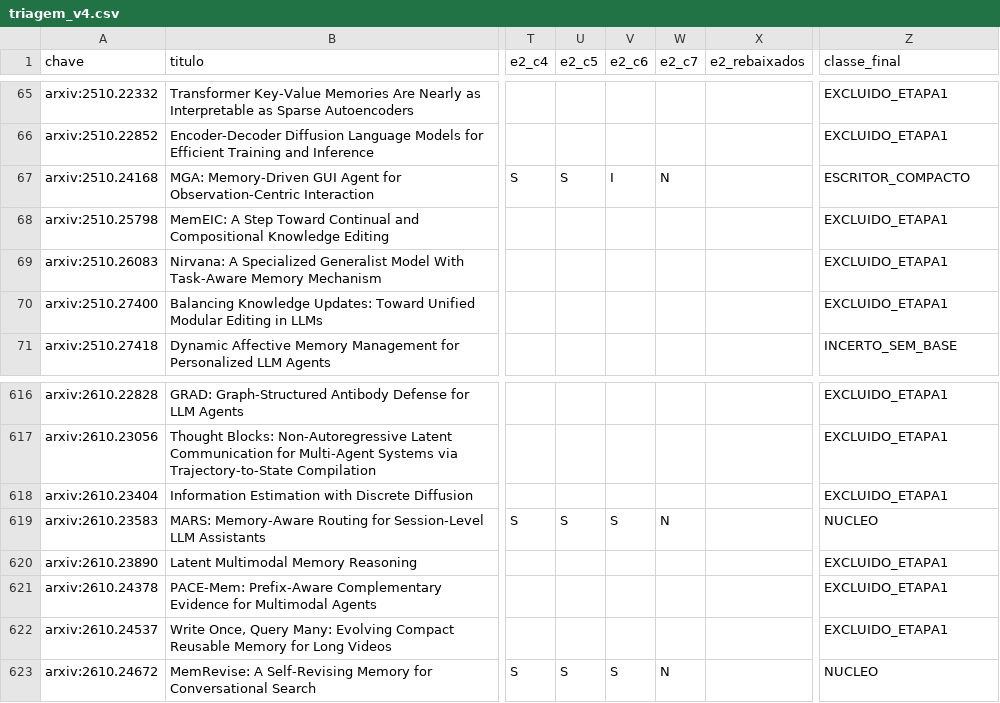
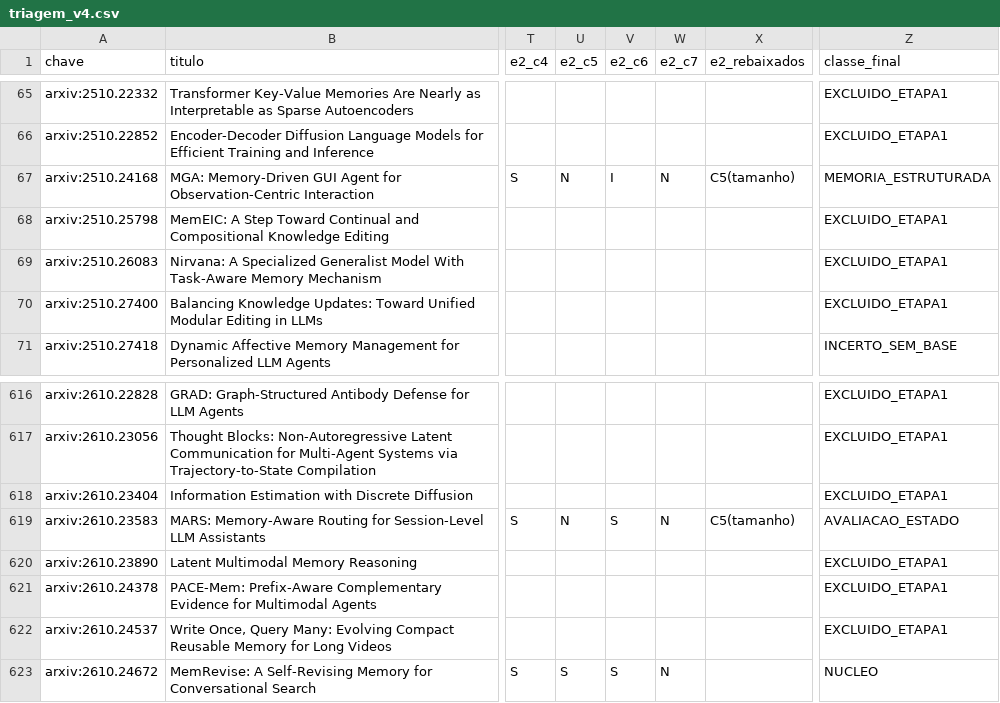
Before and after one commit to guisiq/tcc_revisao_sistematica_sumarizacao_recorrente, a CSV file: resultados/v4/triagem_v4.csv, drawn as a sheet; only a part is shown, gaps mark what is left out; the diff names each change by its address in the sheet, - before the commit and + after, or states it on an @@ line.

```diff
--- a/resultados/v4/triagem_v4.csv
+++ b/resultados/v4/triagem_v4.csv
-U67 (e2_c5): S
+U67 (e2_c5): N
-X67 (e2_rebaixados): (empty)
+X67 (e2_rebaixados): C5(tamanho)
-Z67 (classe_final): ESCRITOR_COMPACTO
+Z67 (classe_final): MEMORIA_ESTRUTURADA
-U619 (e2_c5): S
+U619 (e2_c5): N
-X619 (e2_rebaixados): (empty)
+X619 (e2_rebaixados): C5(tamanho)
-Z619 (classe_final): NUCLEO
+Z619 (classe_final): AVALIACAO_ESTADO
```
Also changed, not shown: 6 other files.
